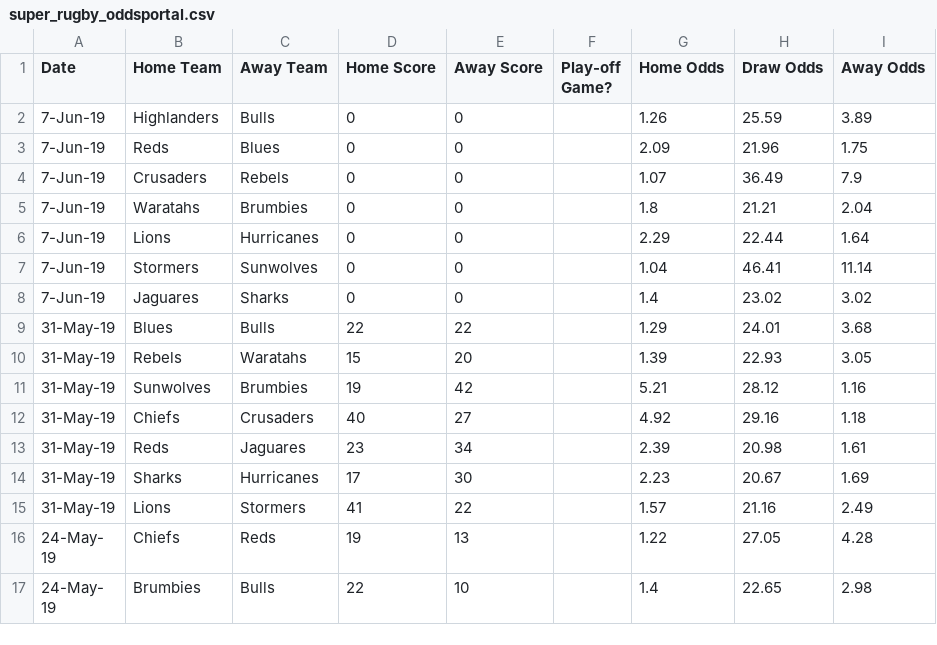
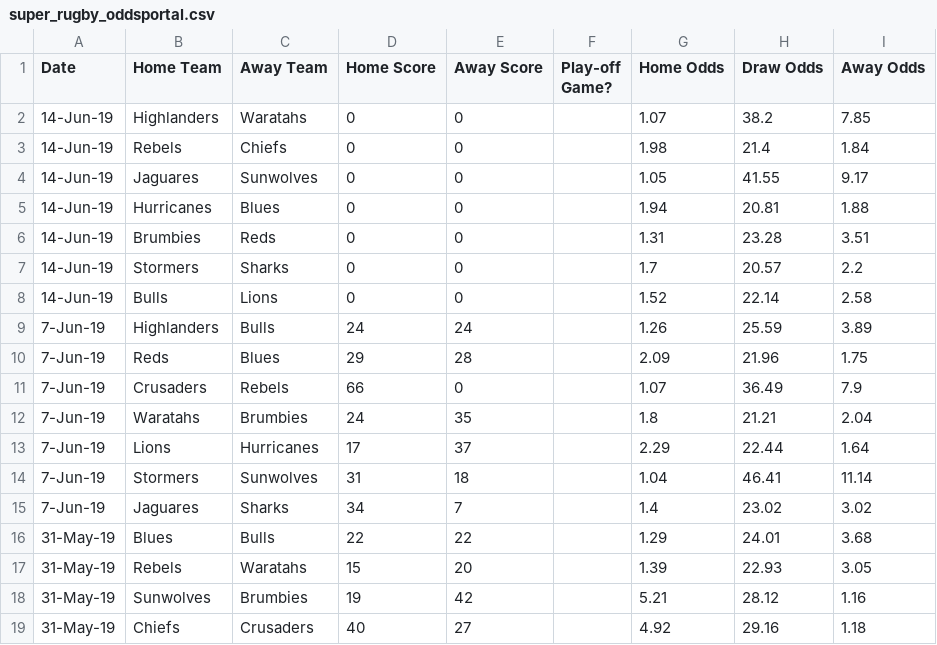
Before and after one commit to kieranbd/superrugby-predictor, a CSV file: super_rugby_oddsportal.csv, drawn as a sheet; only a part is shown; the shorter side is filled out with more unchanged rows.

Commit message:
odds 14 june

```diff
--- a/super_rugby_oddsportal.csv
+++ b/super_rugby_oddsportal.csv
@@ -1,9 +1,16 @@
 Date,Home Team,Away Team,Home Score,Away Score,Play-off Game?,Home Odds,Draw Odds,Away Odds
-7-Jun-19,Highlanders,Bulls,0,0,,1.26,25.59,3.89
-7-Jun-19,Reds,Blues,0,0,,2.09,21.96,1.75
-7-Jun-19,Crusaders,Rebels,0,0,,1.07,36.49,7.9
-7-Jun-19,Waratahs,Brumbies,0,0,,1.8,21.21,2.04
-7-Jun-19,Lions,Hurricanes,0,0,,2.29,22.44,1.64
-7-Jun-19,Stormers,Sunwolves,0,0,,1.04,46.41,11.14
-7-Jun-19,Jaguares,Sharks,0,0,,1.4,23.02,3.02
+14-Jun-19,Highlanders,Waratahs,0,0,,1.07,38.2,7.85
+14-Jun-19,Rebels,Chiefs,0,0,,1.98,21.4,1.84
+14-Jun-19,Jaguares,Sunwolves,0,0,,1.05,41.55,9.17
+14-Jun-19,Hurricanes,Blues,0,0,,1.94,20.81,1.88
+14-Jun-19,Brumbies,Reds,0,0,,1.31,23.28,3.51
+14-Jun-19,Stormers,Sharks,0,0,,1.7,20.57,2.2
+14-Jun-19,Bulls,Lions,0,0,,1.52,22.14,2.58
+7-Jun-19,Highlanders,Bulls,24,24,,1.26,25.59,3.89
+7-Jun-19,Reds,Blues,29,28,,2.09,21.96,1.75
+7-Jun-19,Crusaders,Rebels,66,0,,1.07,36.49,7.9
+7-Jun-19,Waratahs,Brumbies,24,35,,1.8,21.21,2.04
+7-Jun-19,Lions,Hurricanes,17,37,,2.29,22.44,1.64
+7-Jun-19,Stormers,Sunwolves,31,18,,1.04,46.41,11.14
+7-Jun-19,Jaguares,Sharks,34,7,,1.4,23.02,3.02
 31-May-19,Blues,Bulls,22,22,,1.29,24.01,3.68
```
